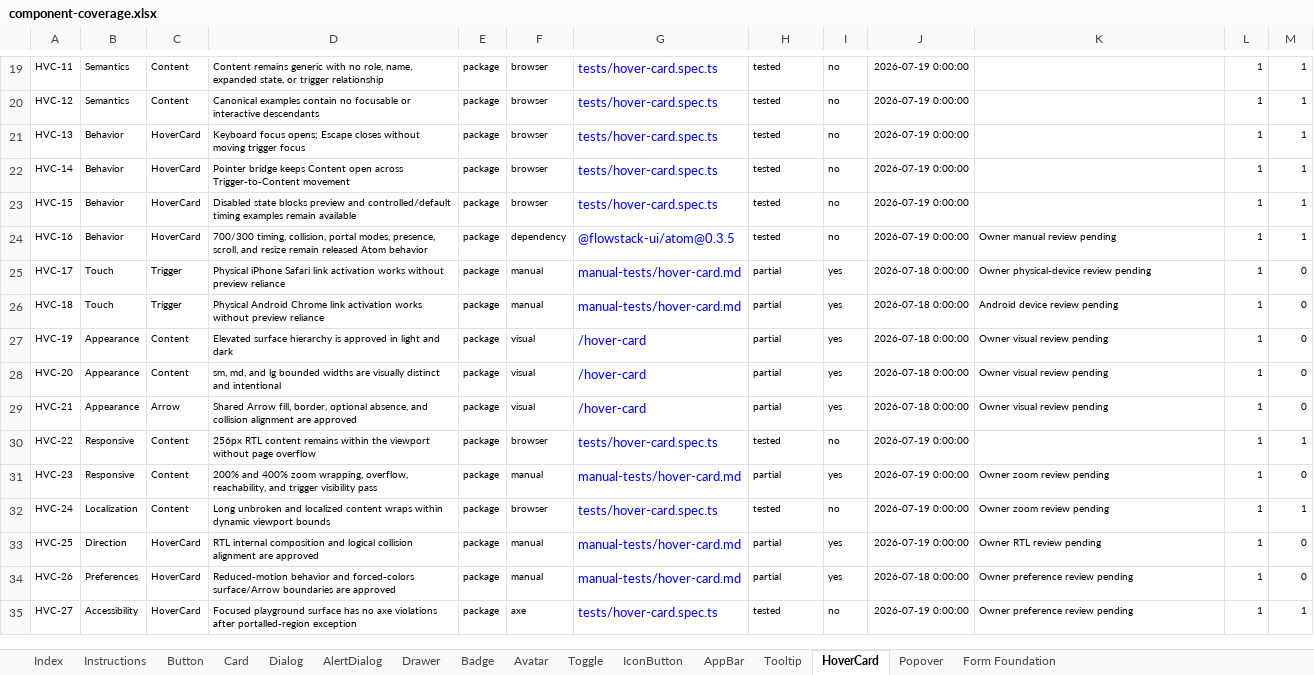
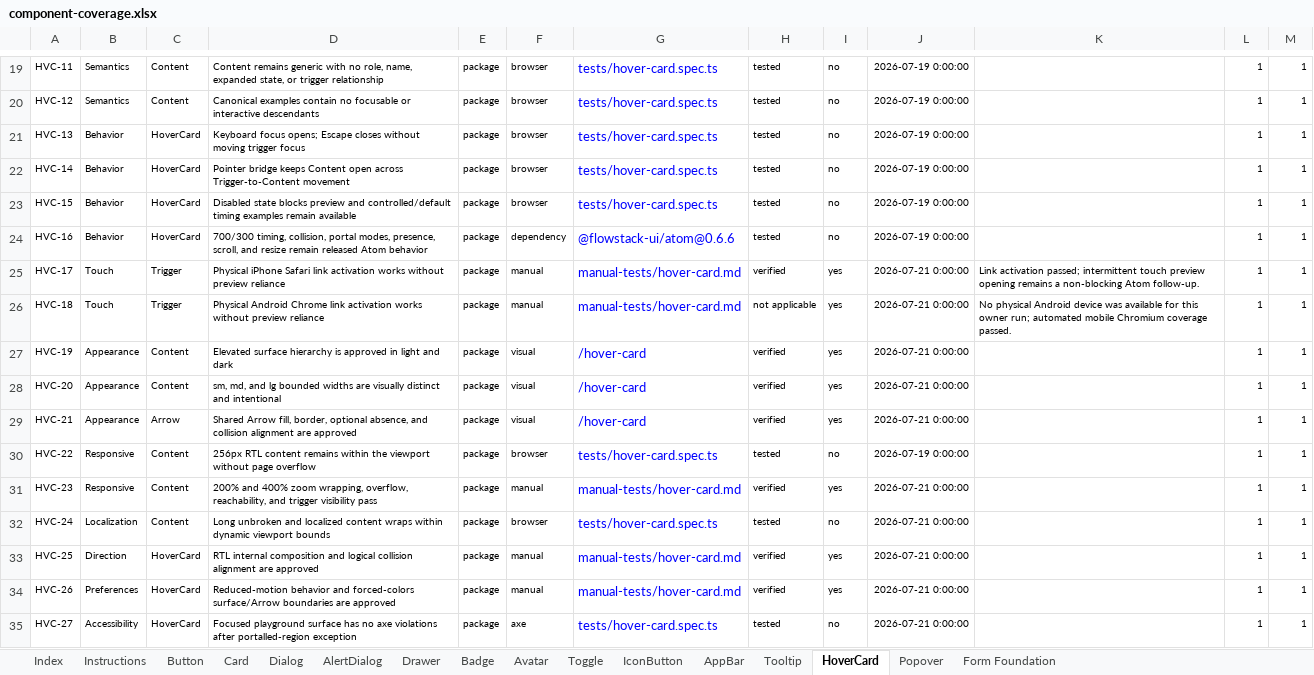
Before and after one commit to flowstack-ui/brick, an Excel workbook: playground/component-coverage.xlsx, sheet HoverCard, drawn as a sheet; only a part is shown, gaps mark what is left out; values as stored, in another font and other column widths than the file's, no borders; the diff covers the shown part only; the diff names each change by its address in the sheet, - before the commit and + after, or states it on an @@ line.

```diff
--- a/playground/component-coverage.xlsx (sheet HoverCard)
+++ b/playground/component-coverage.xlsx (sheet HoverCard)
-G24: @flowstack-ui/atom@0.3.5
+G24: @flowstack-ui/atom@0.6.6
-K24: Owner manual review pending
+K24: (empty)
-H25: partial
+H25: verified
-J25:J29: 2026-07-18 0:00:00
+J25:J29: 2026-07-21 0:00:00
-K25: Owner physical-device review pending
+K25: Link activation passed; intermittent touch preview opening remains a non-blocking Atom follow-up.
-M25:M29: 0
+M25:M29: 1
-H26: partial
+H26: not applicable
-K26: Android device review pending
+K26: No physical Android device was available for this owner run; automated mobile Chromium coverage passed.
-H27:H29: partial
+H27:H29: verified
-K27:K29: Owner visual review pending
+K27:K29: (empty)
-H31: partial
+H31: verified
-J31:J33: 2026-07-19 0:00:00
+J31:J33: 2026-07-21 0:00:00
-K31:K32: Owner zoom review pending
+K31:K32: (empty)
-M31: 0
+M31: 1
-H33:H34: partial
+H33:H34: verified
-K33: Owner RTL review pending
+K33: (empty)
-M33:M34: 0
+M33:M34: 1
-J34: 2026-07-18 0:00:00
+J34: 2026-07-21 0:00:00
-K34:K35: Owner preference review pending
+K34:K35: (empty)
-J35: 2026-07-19 0:00:00
+J35: 2026-07-21 0:00:00
```
Also changed, not shown: 24 edited cells elsewhere in this sheet, sheet Tooltip, sheet Popover, sheet Index, sheet IconButton, sheet AppBar, sheet Drawer, 38 other files.
